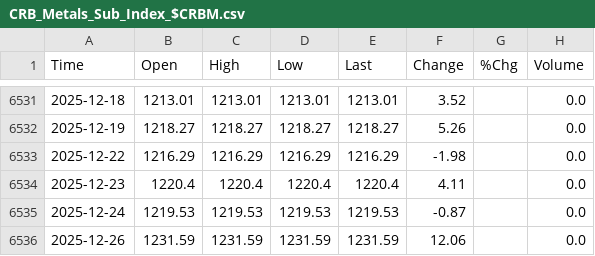
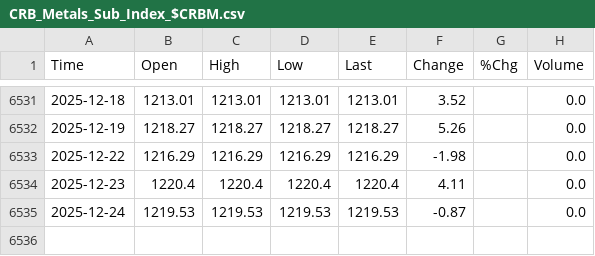
Before and after one commit to smallfishmacro-Git/market-dashboard, a CSV file: data/barchart/CRB_Metals_Sub_Index_$CRBM.csv, drawn as a sheet; only a part is shown, gaps mark what is left out; the diff names each change by its address in the sheet, - before the commit and + after, or states it on an @@ line.

```diff
--- a/data/barchart/CRB_Metals_Sub_Index_$CRBM.csv
+++ b/data/barchart/CRB_Metals_Sub_Index_$CRBM.csv
-row 6536: 2025-12-26 | 1231.59 | 1231.59 | 1231.59 | 1231.59 | 12.06 |  | 0.0
```
Also changed, not shown: data/barchart/ISM_Manufacturing_Index.csv, data/barchart/Move_Index_$MOVE.csv, 5 other files.
